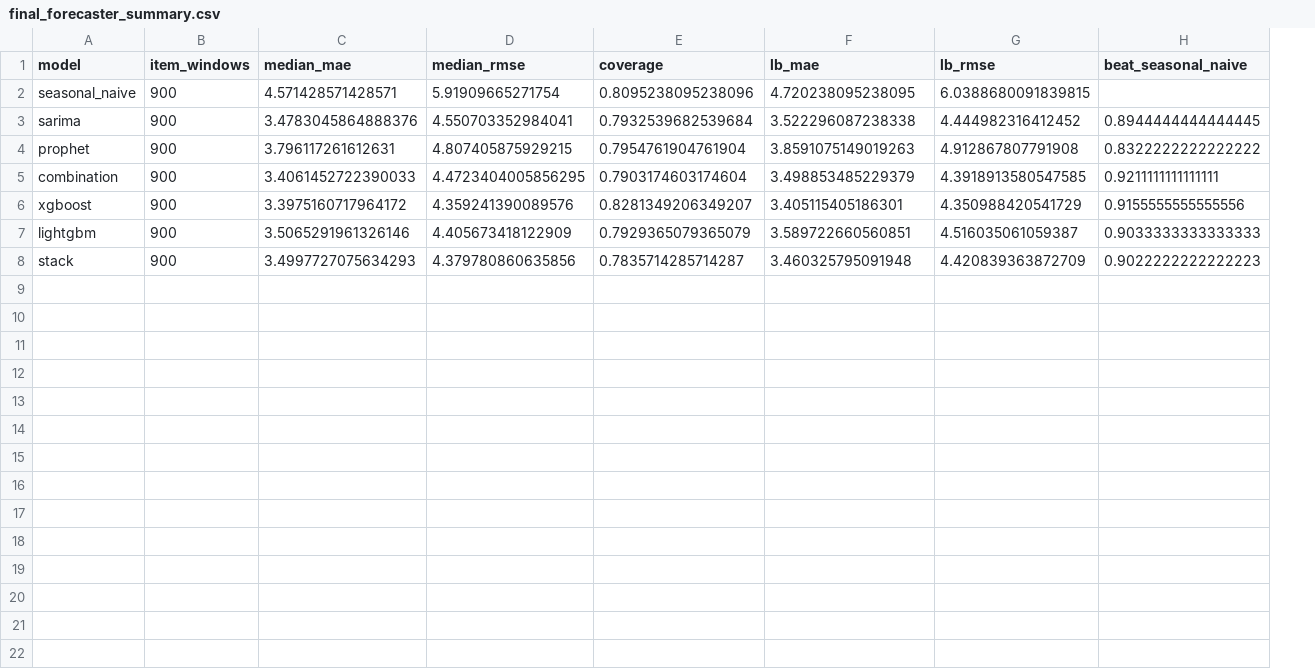
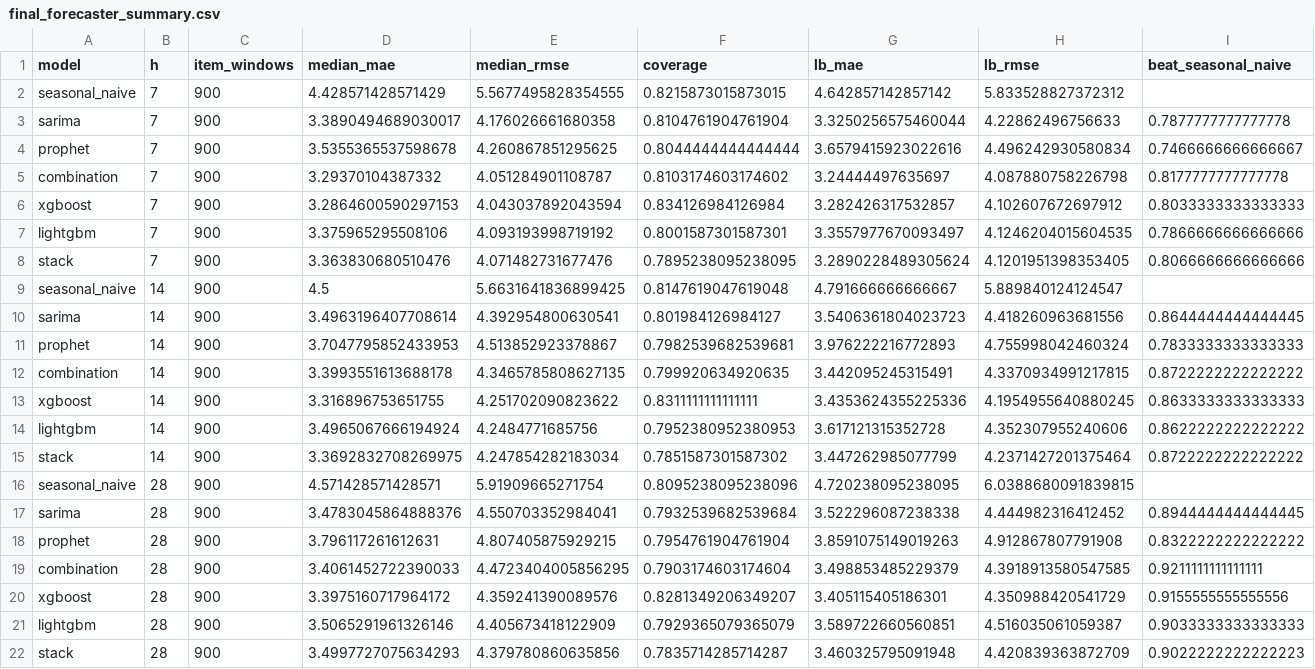
Before and after one commit to anushka-saini/sku-demand-forecasting, a CSV file: outputs/tables/final_forecaster_summary.csv, drawn as a sheet; only a part is shown; rows hold the shown columns only; the diff names each change by its address in the sheet, - before the commit and + after, or states it on an @@ line.

Commit message:
Rebuild the dashboard as eight pages and turn the Forecaster into a step-by-step forecasting tool

```diff
--- a/outputs/tables/final_forecaster_summary.csv
+++ b/outputs/tables/final_forecaster_summary.csv
+column B (h), rows 16-22: all 28
+row 2: seasonal_naive | 7 | 900 | 4.428571428571429 | 5.5677495828354555 | 0.8215873015873015 | 4.642857142857142 | 5.833528827372312
+row 3: sarima | 7 | 900 | 3.3890494689030017 | 4.176026661680358 | 0.8104761904761904 | 3.3250256575460044 | 4.22862496756633 | 0.7877777777777778
+row 4: prophet | 7 | 900 | 3.5355365537598678 | 4.260867851295625 | 0.8044444444444444 | 3.6579415923022616 | 4.496242930580834 | 0.7466666666666667
+row 5: combination | 7 | 900 | 3.29370104387332 | 4.051284901108787 | 0.8103174603174602 | 3.24444497635697 | 4.087880758226798 | 0.8177777777777778
+row 6: xgboost | 7 | 900 | 3.2864600590297153 | 4.043037892043594 | 0.834126984126984 | 3.282426317532857 | 4.102607672697912 | 0.8033333333333333
+row 7: lightgbm | 7 | 900 | 3.375965295508106 | 4.093193998719192 | 0.8001587301587301 | 3.3557977670093497 | 4.1246204015604535 | 0.7866666666666666
+row 8: stack | 7 | 900 | 3.363830680510476 | 4.071482731677476 | 0.7895238095238095 | 3.2890228489305624 | 4.1201951398353405 | 0.8066666666666666
+row 9: seasonal_naive | 14 | 900 | 4.5 | 5.6631641836899425 | 0.8147619047619048 | 4.791666666666667 | 5.889840124124547
+row 10: sarima | 14 | 900 | 3.4963196407708614 | 4.392954800630541 | 0.801984126984127 | 3.5406361804023723 | 4.418260963681556 | 0.8644444444444445
+row 11: prophet | 14 | 900 | 3.7047795852433953 | 4.513852923378867 | 0.7982539682539681 | 3.976222216772893 | 4.755998042460324 | 0.7833333333333333
+row 12: combination | 14 | 900 | 3.3993551613688178 | 4.3465785808627135 | 0.799920634920635 | 3.442095245315491 | 4.3370934991217815 | 0.8722222222222222
+row 13: xgboost | 14 | 900 | 3.316896753651755 | 4.251702090823622 | 0.8311111111111111 | 3.4353624355225336 | 4.1954955640880245 | 0.8633333333333333
+row 14: lightgbm | 14 | 900 | 3.4965067666194924 | 4.2484771685756 | 0.7952380952380953 | 3.617121315352728 | 4.352307955240606 | 0.8622222222222222
+row 15: stack | 14 | 900 | 3.3692832708269975 | 4.247854282183034 | 0.7851587301587302 | 3.447262985077799 | 4.2371427201375464 | 0.8722222222222222
```
Also changed, not shown: 18 other files.
